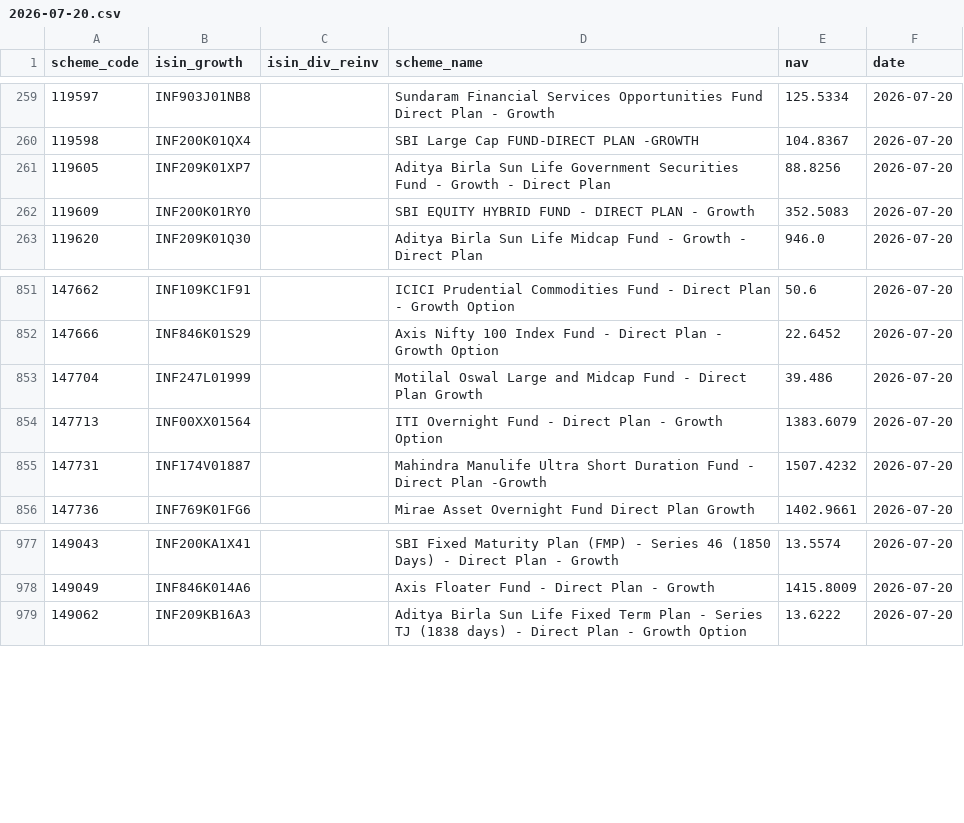
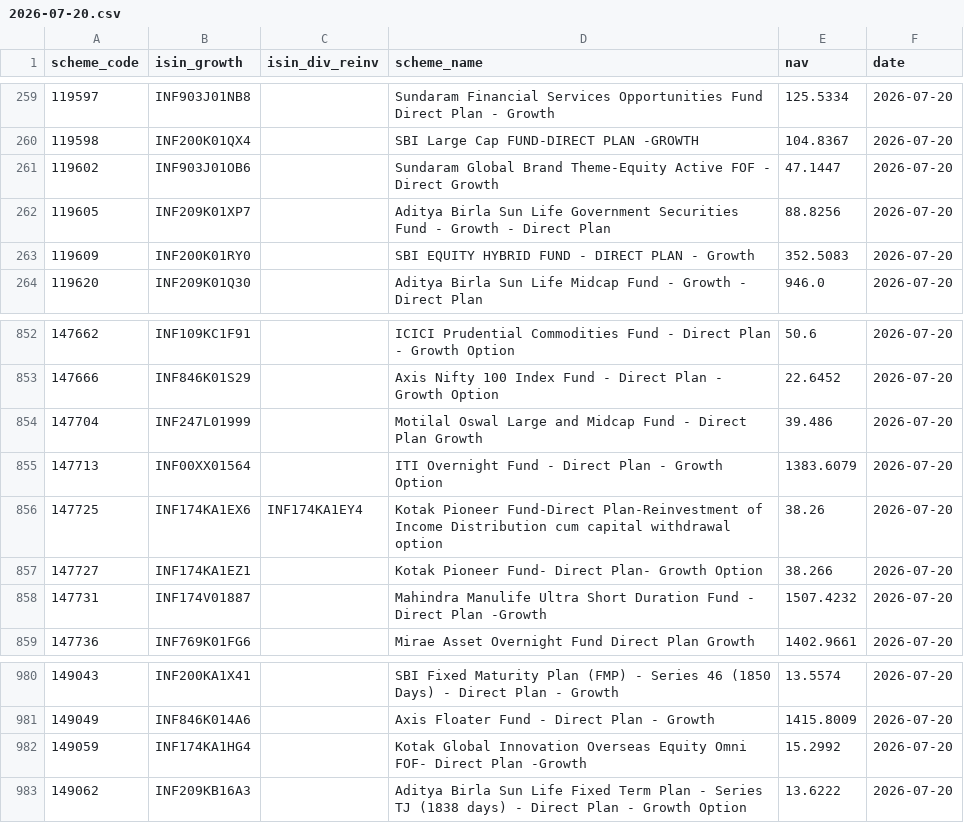
Before and after one commit to finfee-ai/nav-data-dump, a CSV file: data/daily/2026-07-20.csv, drawn as a sheet; only a part is shown, gaps mark what is left out; the diff names each change by its address in the sheet, - before the commit and + after, or states it on an @@ line.

```diff
--- a/data/daily/2026-07-20.csv
+++ b/data/daily/2026-07-20.csv
+row 261: 119602 | INF903J01OB6 |  | Sundaram Global Brand Theme-Equity Active FOF - Direct Growth | 47.1447 | 2026-07-20
+row 856: 147725 | INF174KA1EX6 | INF174KA1EY4 | Kotak Pioneer Fund-Direct Plan-Reinvestment of Income Distribution cum capital withdrawal option | 38.26 | 2026-07-20
+row 857: 147727 | INF174KA1EZ1 |  | Kotak Pioneer Fund- Direct Plan- Growth Option | 38.266 | 2026-07-20
+row 982: 149059 | INF174KA1HG4 |  | Kotak Global Innovation Overseas Equity Omni FOF- Direct Plan -Growth | 15.2992 | 2026-07-20
```
Also changed, not shown: data/latest.csv, 3 other files.
